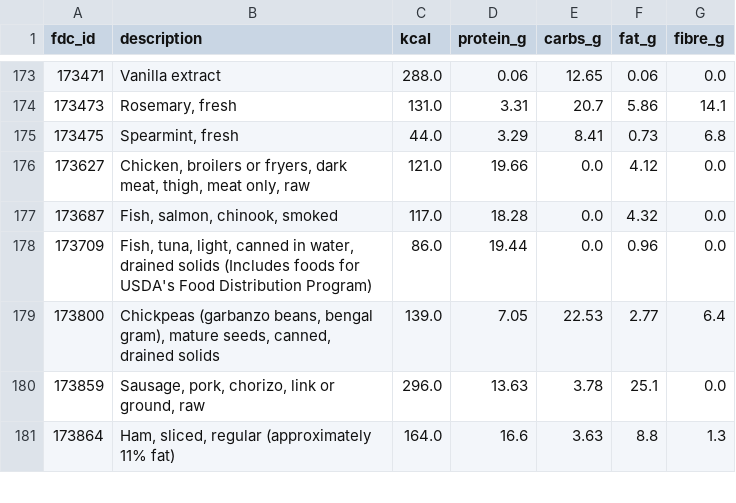
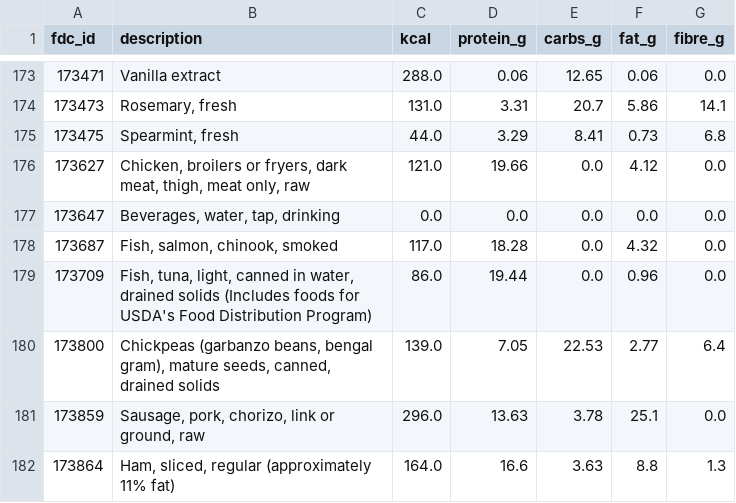
Before and after one commit to mikegauci/pantrila, a CSV file: data/usda_foods.csv, drawn as a sheet; only a part is shown, gaps mark what is left out.

Commit message:
Fix brief ids, add water to the ingredient table and always write the corpus manifest
- middle_eastern-* brief ids broke the Recipe id pattern and crashed generation runs; renamed
  to middle-eastern-* and tightened the brief id test to the Recipe pattern.
- Without a water food the model mapped water to vegetable stock (false celery allergen), milk
  or rice. Added water (USDA 173647, no nutrients, no allergens), kept out of the embedding's
  key ingredients.
- The generator records API errors per brief so the manifest is written for every run.

```diff
--- a/data/usda_foods.csv
+++ b/data/usda_foods.csv
@@ -176,2 +176,3 @@ fdc_id,description,kcal,protein_g,carbs_g,fat_g,fibre_g
 173627,"Chicken, broilers or fryers, dark meat, thigh, meat only, raw",121.0,19.66,0.0,4.12,0.0
+173647,"Beverages, water, tap, drinking",0.0,0.0,0.0,0.0,0.0
 173687,"Fish, salmon, chinook, smoked",117.0,18.28,0.0,4.32,0.0
```
Also changed, not shown: data/dish_briefs.csv, data/ingredients.csv, 3 other files.
